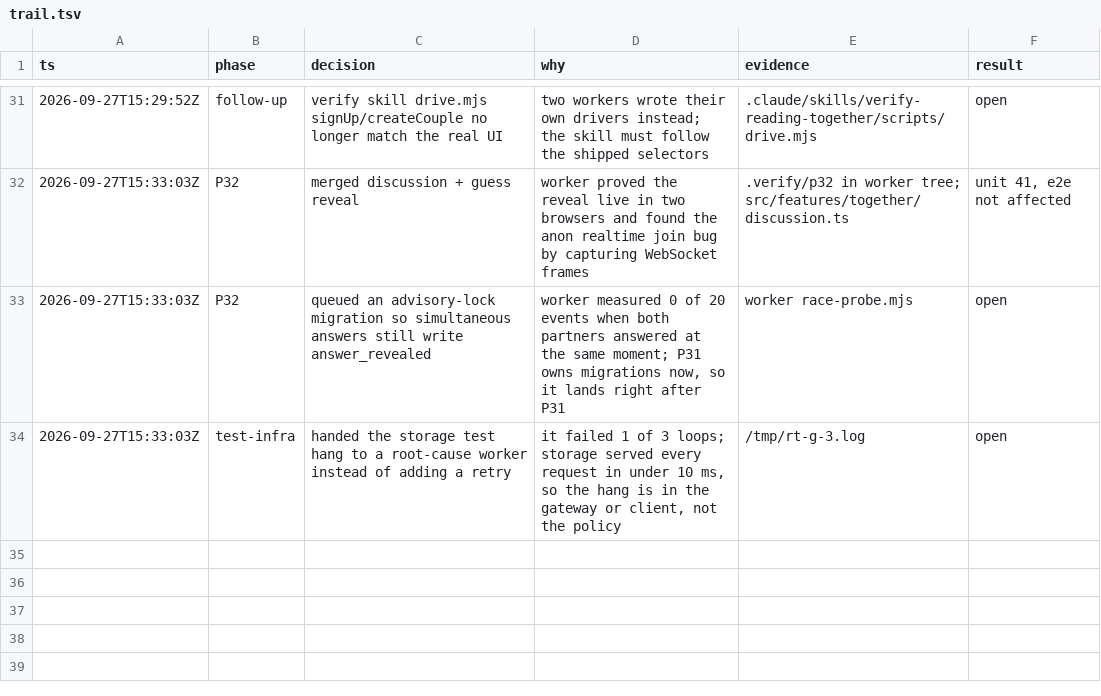
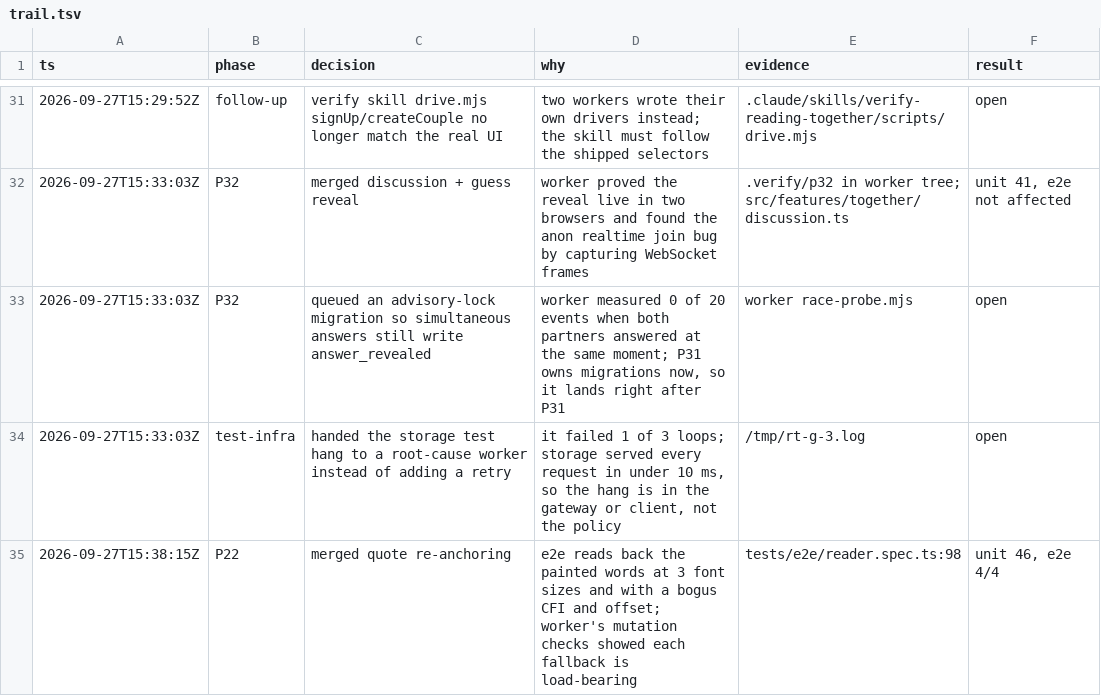
Before and after one commit to Ansh-Sonkusare/reading-together, a TSV file: notes/trail.tsv, drawn as a sheet; only a part is shown, gaps mark what is left out; the diff names each change by its address in the sheet, - before the commit and + after, or states it on an @@ line.

Commit message:
P22 done; anchorLost in contract

```diff
--- a/notes/trail.tsv
+++ b/notes/trail.tsv
+row 35: 2026-09-27T15:38:15Z | P22 | merged quote re-anchoring | e2e reads back the painted words at 3 font sizes and with a bogus CFI and offset; worker's mutation checks showed each fallback is load-bearing | tests/e2e/reader.spec.ts:98 | unit 46, e2e 4/4
```
Also changed, not shown: 2 other files.
